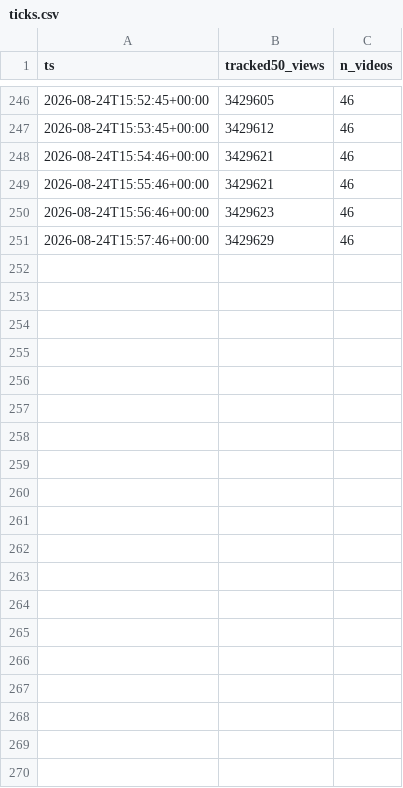
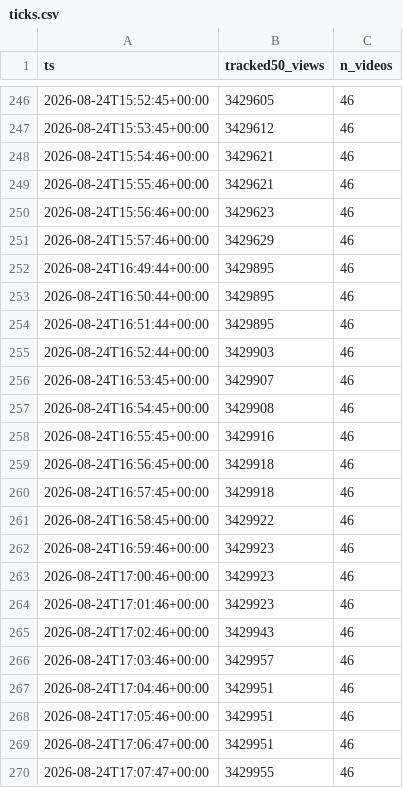
Before and after one commit to davejeltema3/boundless-view-lag, a CSV file: data/ticks.csv, drawn as a sheet; only a part is shown, gaps mark what is left out; the diff covers the shown part only.

```diff
--- a/data/ticks.csv
+++ b/data/ticks.csv
@@ -251 +251,20 @@ ts,tracked50_views,n_videos
 2026-08-24T15:57:46+00:00,3429629,46
+2026-08-24T16:49:44+00:00,3429895,46
+2026-08-24T16:50:44+00:00,3429895,46
+2026-08-24T16:51:44+00:00,3429895,46
+2026-08-24T16:52:44+00:00,3429903,46
+2026-08-24T16:53:45+00:00,3429907,46
+2026-08-24T16:54:45+00:00,3429908,46
+2026-08-24T16:55:45+00:00,3429916,46
+2026-08-24T16:56:45+00:00,3429918,46
+2026-08-24T16:57:45+00:00,3429918,46
+2026-08-24T16:58:45+00:00,3429922,46
+2026-08-24T16:59:46+00:00,3429923,46
+2026-08-24T17:00:46+00:00,3429923,46
+2026-08-24T17:01:46+00:00,3429923,46
+2026-08-24T17:02:46+00:00,3429943,46
+2026-08-24T17:03:46+00:00,3429957,46
+2026-08-24T17:04:46+00:00,3429951,46
+2026-08-24T17:05:46+00:00,3429951,46
+2026-08-24T17:06:47+00:00,3429951,46
+2026-08-24T17:07:47+00:00,3429955,46
```
Also changed, not shown: 31 added rows elsewhere in this file, data/pulse.csv, 3 other files.
